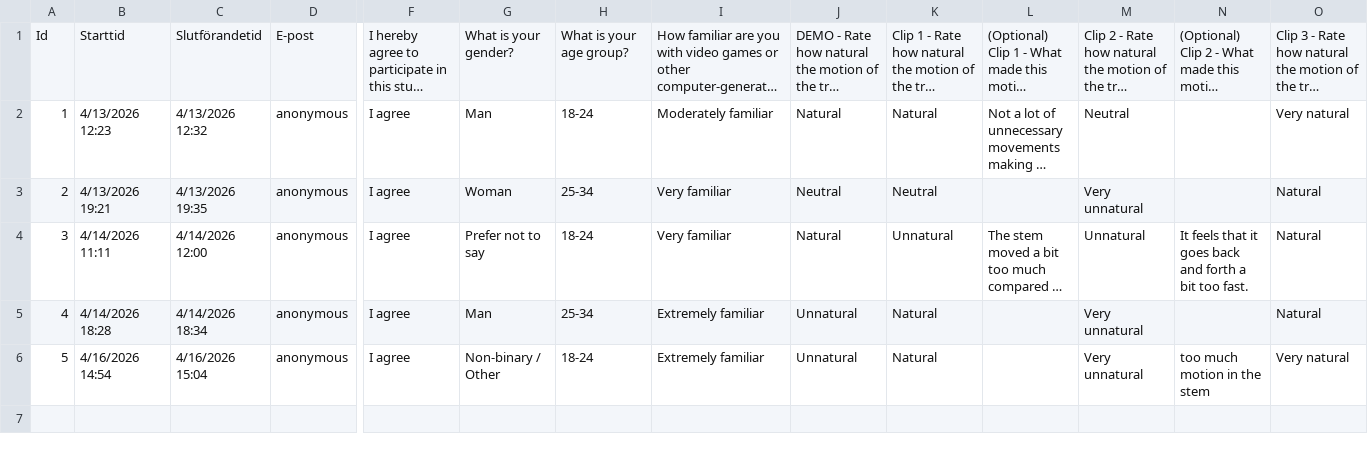
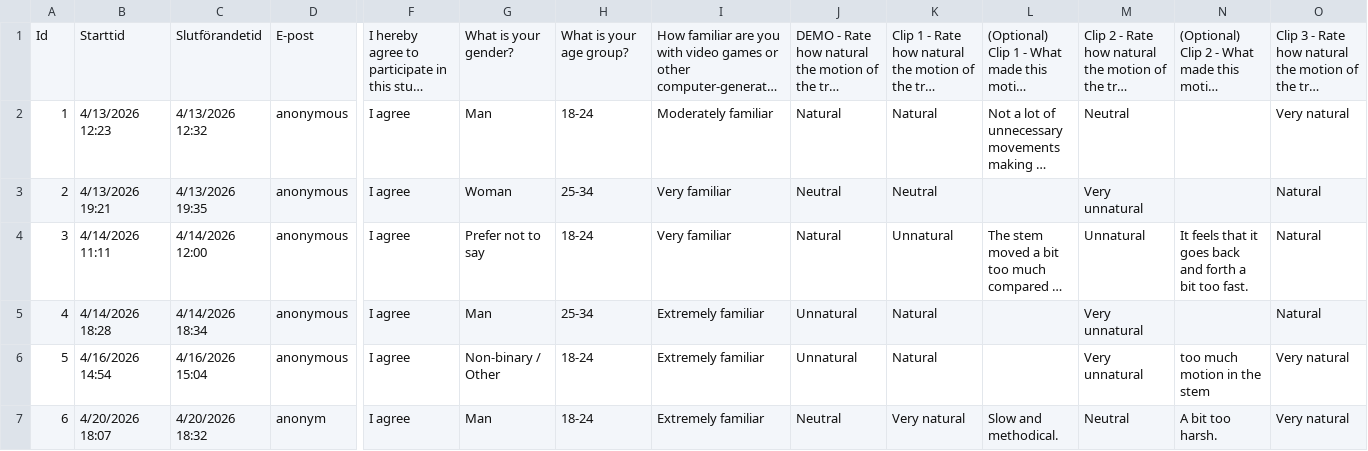
Before and after one commit to fhagerstrom/tree-motion-analysis, a CSV file: TreeSetD.csv, drawn as a sheet; only a part is shown, gaps mark what is left out; long unchanged cells end in …; rows hold the shown columns only; the diff names each change by its address in the sheet, - before the commit and + after, or states it on an @@ line.

```diff
--- a/TreeSetD.csv
+++ b/TreeSetD.csv
+row 7: 6 | 4/20/2026 18:07 | 4/20/2026 18:32 | anonym | I agree | Man | 18-24 | Extremely familiar | Neutral | Very natural | Slow and methodical. | Neutral | A bit too harsh. | Very natural
```
Also changed, not shown: TreeSetA.csv, TreeSetB.csv, 2 other files.
